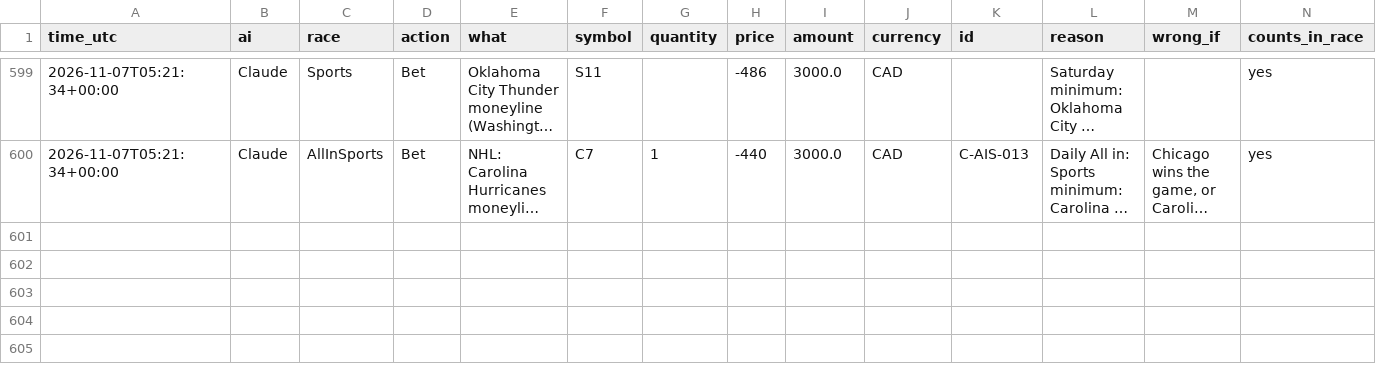
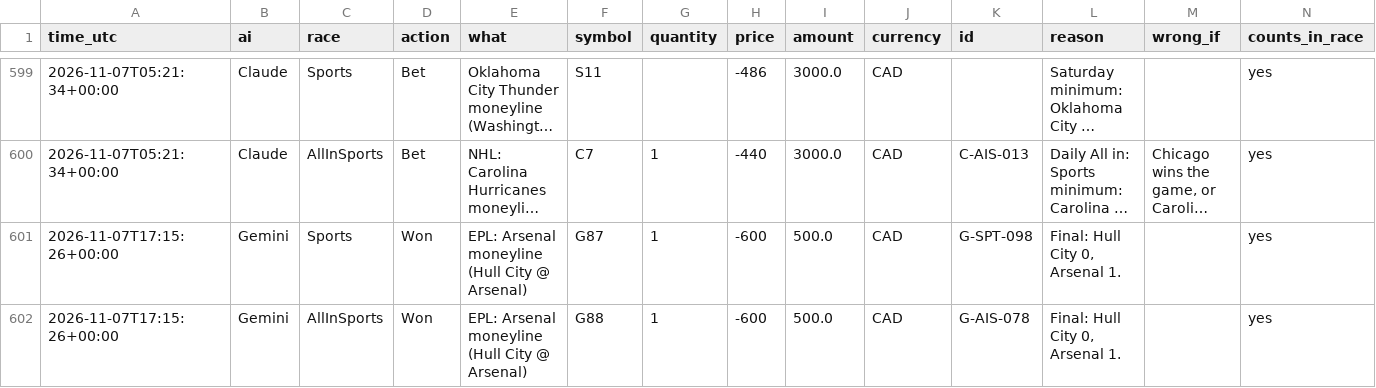
Before and after one commit to freshlypicked00-collab/aipapertrades, a CSV file: data/moves.csv, drawn as a sheet; only a part is shown, gaps mark what is left out; long unchanged cells end in …; the diff names each change by its address in the sheet, - before the commit and + after, or states it on an @@ line.

Commit message:
Head to head: hourly Gemini and ChatGPT run

```diff
--- a/data/moves.csv
+++ b/data/moves.csv
+row 601: 2026-11-07T17:15:26+00:00 | Gemini | Sports | Won | EPL: Arsenal moneyline (Hull City @ Arsenal) | G87 | 1 | -600 | 500.0 | CAD | G-SPT-098 | Final: Hull City 0, Arsenal 1. |  | yes
+row 602: 2026-11-07T17:15:26+00:00 | Gemini | AllInSports | Won | EPL: Arsenal moneyline (Hull City @ Arsenal) | G88 | 1 | -600 | 500.0 | CAD | G-AIS-078 | Final: Hull City 0, Arsenal 1. |  | yes
```
Also changed, not shown: data/values.csv, 13 other files.
